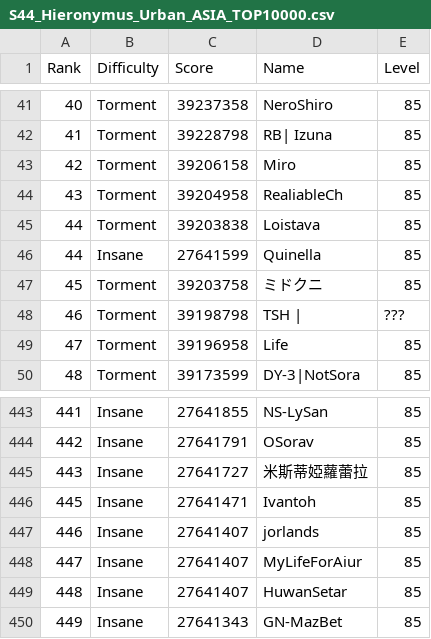
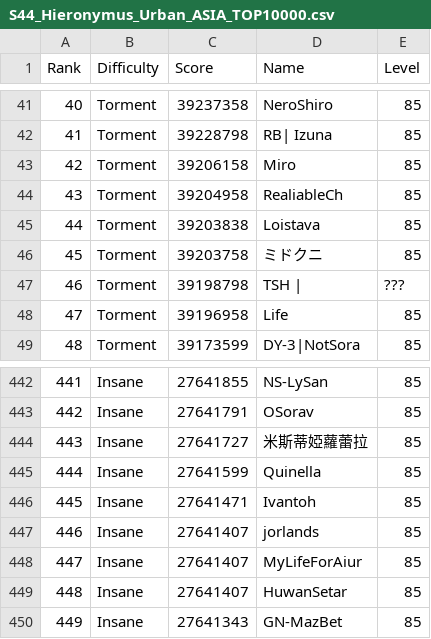
Before and after one commit to Slyt4il/bluearchive-raid-leaderboard, a CSV file: S44_Hieronymus_Urban_ASIA_TOP10000.csv, drawn as a sheet; only a part is shown, gaps mark what is left out; removed rows and columns are numbered as before the commit, all else as after; the diff names each change by its address in the sheet, - before the commit and + after, or states it on an @@ line.

```diff
--- a/S44_Hieronymus_Urban_ASIA_TOP10000.csv
+++ b/S44_Hieronymus_Urban_ASIA_TOP10000.csv
-row 46: 44 | Insane | 27641599 | Quinella | 85
+row 445: 444 | Insane | 27641599 | Quinella | 85
```
Also changed, not shown: 2 other files.
